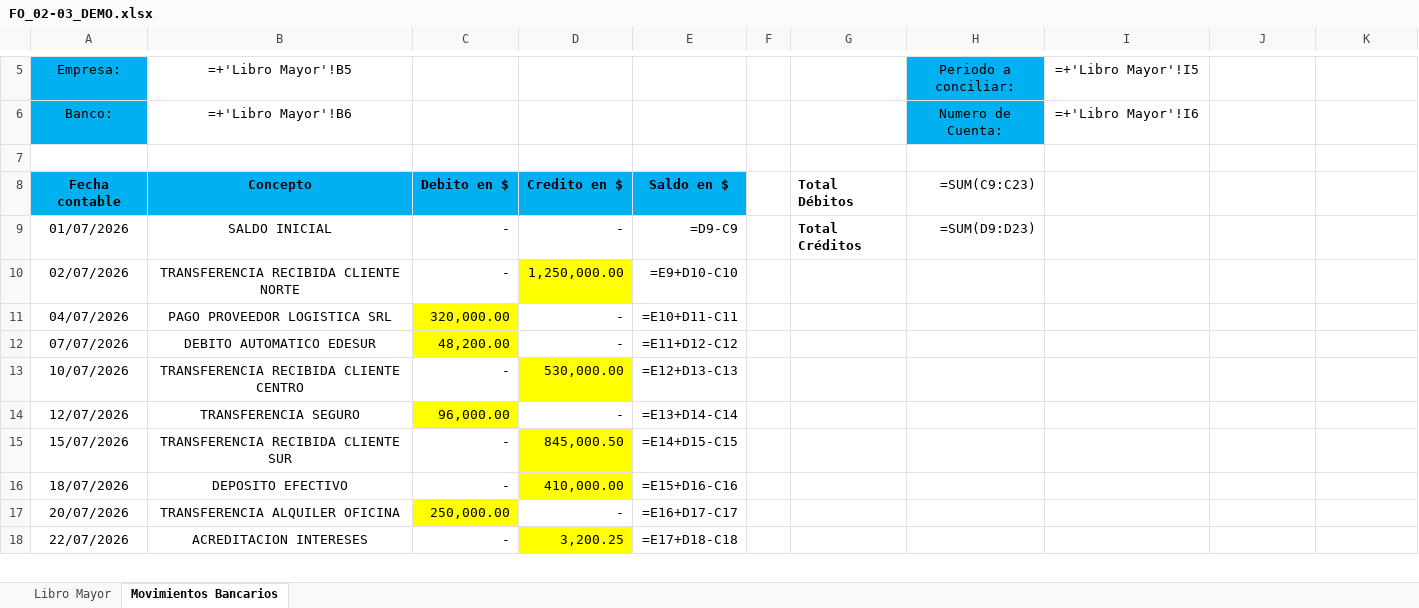
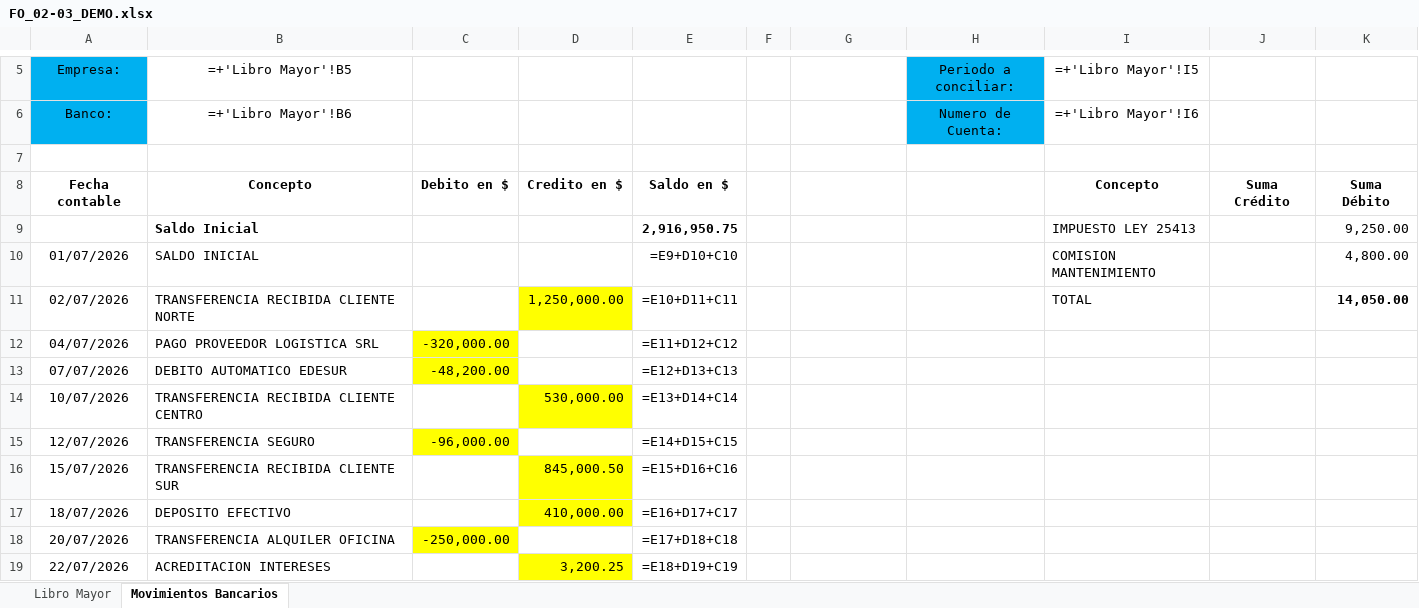
Before and after one commit to Tito-67ai/Concilacion-App-v2, an Excel workbook: FO_02-03_DEMO.xlsx, sheet Movimientos Bancarios, drawn as a sheet; only a part is shown, gaps mark what is left out; values as stored, in another font and other column widths than the file's, no borders; formulas without a stored value are shown as written; removed rows and columns are numbered as before the commit, all else as after; the diff covers the shown part only; the diff names each change by its address in the sheet, - before the commit and + after, or states it on an @@ line.

```diff
--- a/FO_02-03_DEMO.xlsx (sheet Movimientos Bancarios)
+++ b/FO_02-03_DEMO.xlsx (sheet Movimientos Bancarios)
-A8:E8 fill: #00B0F0
+A8:E8 fill: none
-G8: Total Débitos
+G8: (empty)
-H8 (Periodo a conciliar:): =SUM(C9:C23)
+H8 (Periodo a conciliar:): (empty)
-I8 (=+'Libro Mayor'!I5): (empty)
+I8 (=+'Libro Mayor'!I5): Concepto
-J8: (empty)
+J8: Suma Crédito
-K8: (empty)
+K8: Suma Débito
-row 9: 01/07/2026 | SALDO INICIAL | - | - | =D9-C9 |  | Total Créditos | =SUM(D9:D23)
+row 9:  | Saldo Inicial |  |  | 2,916,950.75 |  |  |  | IMPUESTO LEY 25413 |  | 9,250.00
+row 10: 01/07/2026 | SALDO INICIAL |  |  | =E9+D10+C10 |  |  |  | COMISION MANTENIMIENTO |  | 4,800.00
-B11:B19 alignment: center
+B11:B19 alignment: left
-C11: -
+C11: (empty)
-E11: =E9+D10-C10
+E11: =E10+D11+C11
-I11 (=+'Libro Mayor'!I5): (empty)
+I11 (=+'Libro Mayor'!I5): TOTAL
-K11: (empty)
+K11: 14,050.00
-C12: 320,000.00
+C12: -320,000.00
-D12:D13: -
+D12:D13: (empty)
-E12: =E10+D11-C11
+E12: =E11+D12+C12
-C13: 48,200.00
+C13: -48,200.00
-E13: =E11+D12-C12
+E13: =E12+D13+C13
-C14: -
+C14: (empty)
-E14: =E12+D13-C13
+E14: =E13+D14+C14
-C15: 96,000.00
+C15: -96,000.00
-D15: -
+D15: (empty)
-E15: =E13+D14-C14
+E15: =E14+D15+C15
-C16:C17: -
+C16:C17: (empty)
-E16: =E14+D15-C15
+E16: =E15+D16+C16
-E17: =E15+D16-C16
+E17: =E16+D17+C17
-C18: 250,000.00
+C18: -250,000.00
-D18: -
+D18: (empty)
-E18: =E16+D17-C17
+E18: =E17+D18+C18
-C19: -
+C19: (empty)
-E19: =E17+D18-C18
+E19: =E18+D19+C19
```
Also changed, not shown: 1 added row, 1 removed row, 10 edited cells and cell formats elsewhere in this sheet, sheet Libro Mayor, 2 other files.
